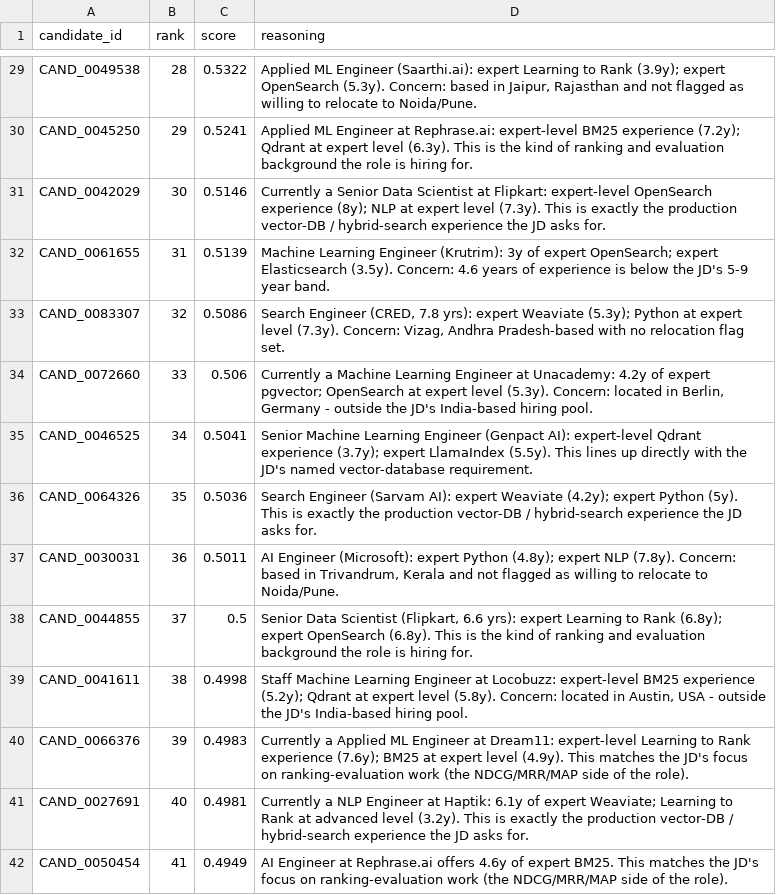
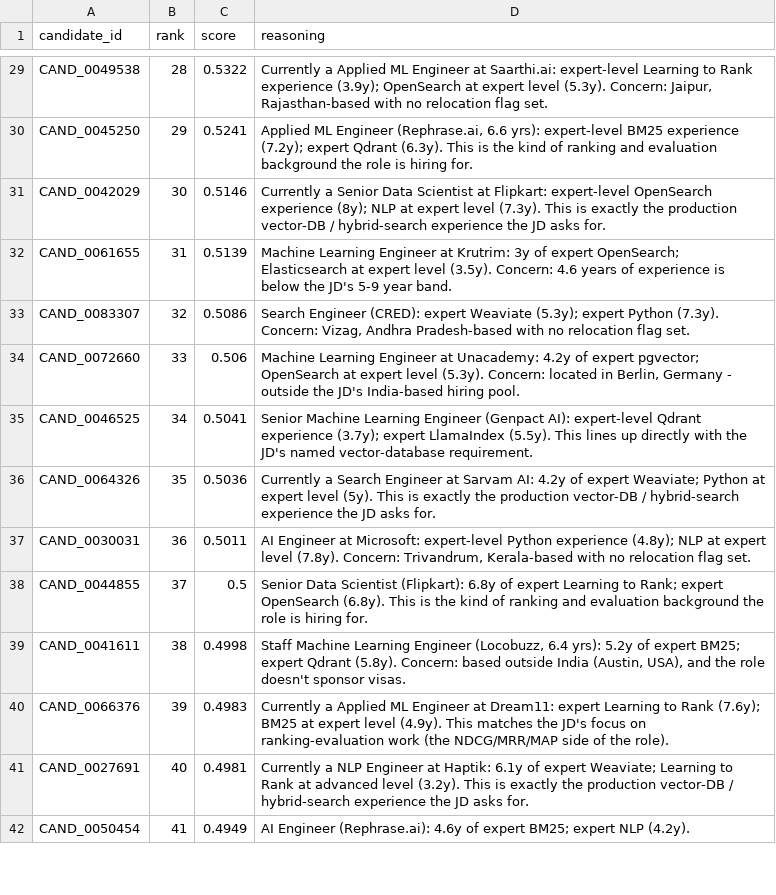
Before and after one commit to sagarswain-lab/redrob_intelligent_candidate_ranker, a CSV file: submission.csv, drawn as a sheet; only a part is shown, gaps mark what is left out; the diff covers the shown part only; the diff names each change by its address in the sheet, - before the commit and + after, or states it on an @@ line.

```diff
--- a/submission.csv
+++ b/submission.csv
-D29 (reasoning): Applied ML Engineer (Saarthi.ai): expert Learning to Rank (3.9y); expert OpenSearch (5.3y). Concern: based in Jaipur, Rajasthan and not flagged as willing to relocate to Noida/Pune.
+D29 (reasoning): Currently a Applied ML Engineer at Saarthi.ai: expert-level Learning to Rank experience (3.9y); OpenSearch at expert level (5.3y). Concern: Jaipur, Rajasthan-based with no relocation flag set.
-D30 (reasoning): …ML Engineer at Rephrase.ai: expert-level BM25 experience (7.2y); Qdrant at expert level (6.3y). This…
+D30 (reasoning): …ML Engineer (Rephrase.ai, 6.6 yrs): expert-level BM25 experience (7.2y); expert Qdrant (6.3y). This…
-D32 (reasoning): …Learning Engineer (Krutrim): 3y of expert OpenSearch; expert Elasticsearch (3.5y). Concern:…
+D32 (reasoning): …Learning Engineer at Krutrim: 3y of expert OpenSearch; Elasticsearch at expert level (3.5y). Concern:…
-D33 (reasoning): Search Engineer (CRED, 7.8 yrs): expert Weaviate (5.3y); Python at expert level (7.3y). Concern:…
+D33 (reasoning): Search Engineer (CRED): expert Weaviate (5.3y); expert Python (7.3y). Concern:…
-D34 (reasoning): Currently a Machine Learning…
+D34 (reasoning): Machine Learning…
-D36 (reasoning): Search Engineer (Sarvam AI): expert Weaviate (4.2y); expert Python (5y). This…
+D36 (reasoning): Currently a Search Engineer at Sarvam AI: 4.2y of expert Weaviate; Python at expert level (5y). This…
-D37 (reasoning): AI Engineer (Microsoft): expert Python (4.8y); expert NLP (7.8y). Concern: based in Trivandrum, Kerala and not flagged as willing to relocate to Noida/Pune.
+D37 (reasoning): AI Engineer at Microsoft: expert-level Python experience (4.8y); NLP at expert level (7.8y). Concern: Trivandrum, Kerala-based with no relocation flag set.
-D38 (reasoning): …Data Scientist (Flipkart, 6.6 yrs): expert Learning to Rank (6.8y); expert OpenSearch…
+D38 (reasoning): …Data Scientist (Flipkart): 6.8y of expert Learning to Rank; expert OpenSearch…
-D39 (reasoning): …Learning Engineer at Locobuzz: expert-level BM25 experience (5.2y); Qdrant at expert level (5.8y). Concern: located in Austin, USA - outside the JD's India-based hiring pool.
+D39 (reasoning): …Learning Engineer (Locobuzz, 6.4 yrs): 5.2y of expert BM25; expert Qdrant (5.8y). Concern: based outside India (Austin, USA), and the role doesn't sponsor visas.
-D40 (reasoning): …at Dream11: expert-level Learning to Rank experience (7.6y); BM25…
+D40 (reasoning): …at Dream11: expert Learning to Rank (7.6y); BM25…
-D42 (reasoning): AI Engineer at Rephrase.ai offers 4.6y of expert BM25. This matches the JD's focus on ranking-evaluation work (the NDCG/MRR/MAP side of the role).
+D42 (reasoning): AI Engineer (Rephrase.ai): 4.6y of expert BM25; expert NLP (4.2y).
```
Also changed, not shown: 84 edited cells elsewhere in this file, 3 other files.
